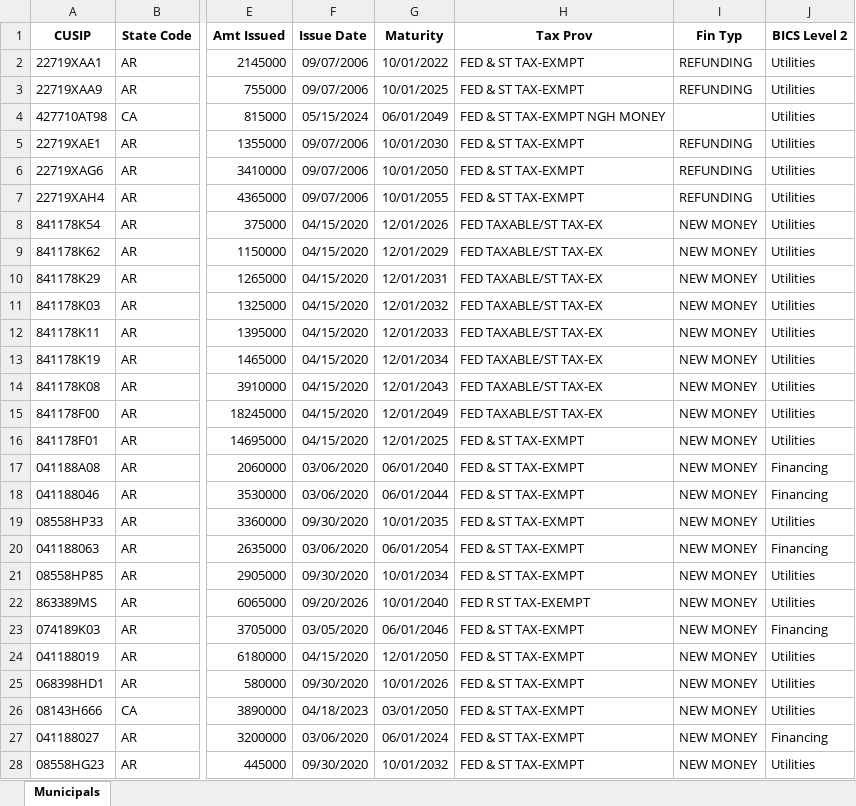
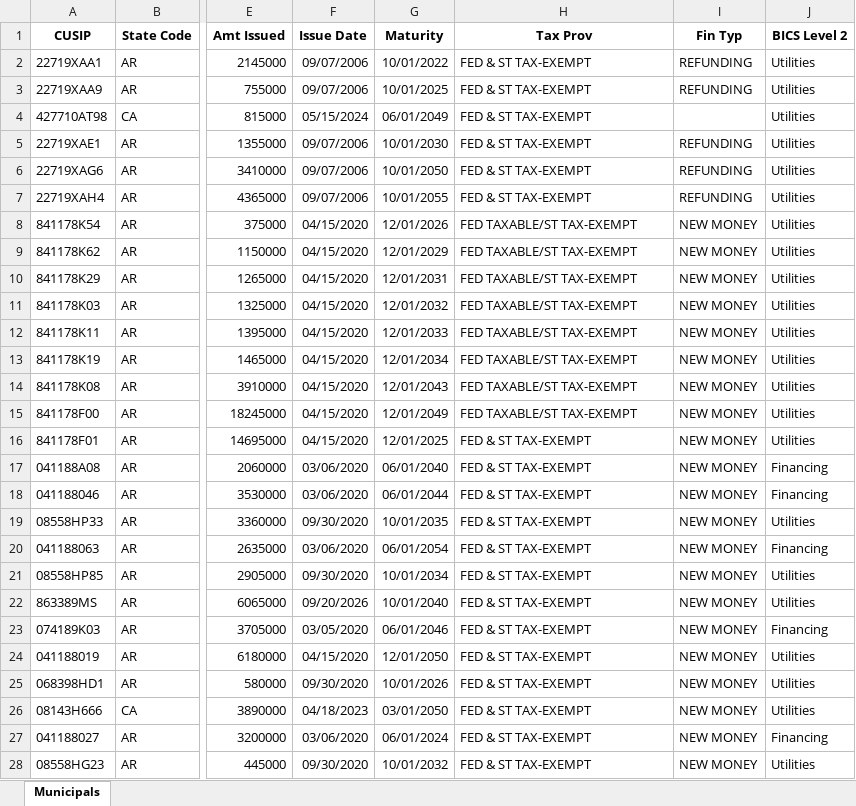
Before and after one commit to mauhirt/bond-screenshots, an Excel workbook: green_bonds_2025_final.xlsx, sheet Municipals, drawn as a sheet; only a part is shown, gaps mark what is left out; values as stored, in another font and other column widths than the file's, no borders; the diff covers the shown part only; the diff names each change by its address in the sheet, - before the commit and + after, or states it on an @@ line.

```diff
--- a/green_bonds_2025_final.xlsx (sheet Municipals)
+++ b/green_bonds_2025_final.xlsx (sheet Municipals)
-H2:H3 (Tax Prov): FED & ST TAX-EXMPT
+H2:H3 (Tax Prov): FED & ST TAX-EXEMPT
-H4 (Tax Prov): FED & ST TAX-EXMPT NGH MONEY
+H4 (Tax Prov): FED & ST TAX-EXEMPT
-H5:H7 (Tax Prov): FED & ST TAX-EXMPT
+H5:H7 (Tax Prov): FED & ST TAX-EXEMPT
-H8:H15 (Tax Prov): FED TAXABLE/ST TAX-EX
+H8:H15 (Tax Prov): FED TAXABLE/ST TAX-EXEMPT
-H16:H21 (Tax Prov): FED & ST TAX-EXMPT
+H16:H21 (Tax Prov): FED & ST TAX-EXEMPT
-H22 (Tax Prov): FED R ST TAX-EXEMPT
+H22 (Tax Prov): FED & ST TAX-EXEMPT
-H23:H28 (Tax Prov): FED & ST TAX-EXMPT
+H23:H28 (Tax Prov): FED & ST TAX-EXEMPT
```
Also changed, not shown: 1537 edited cells elsewhere in this sheet, 1 other file.
